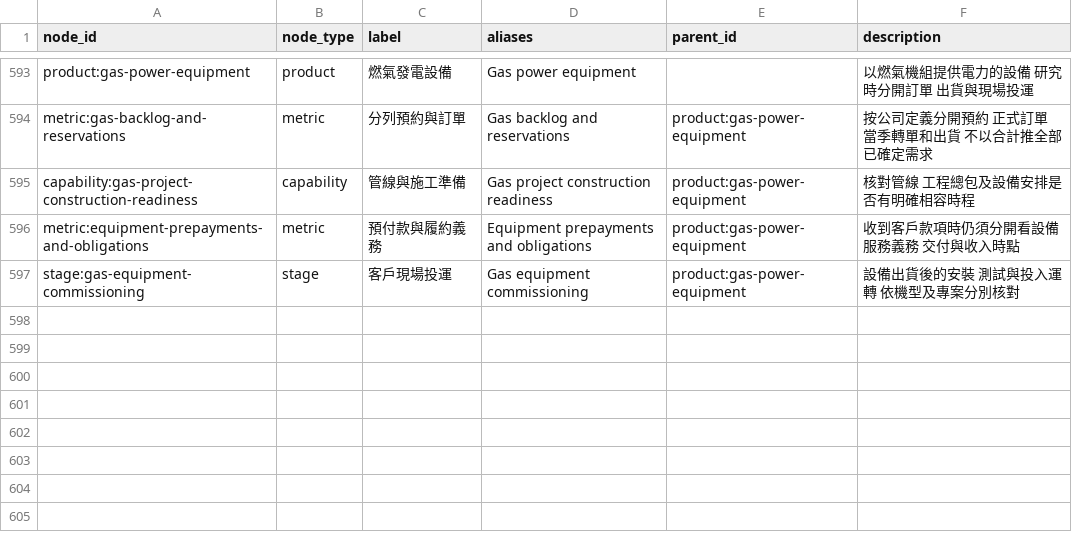
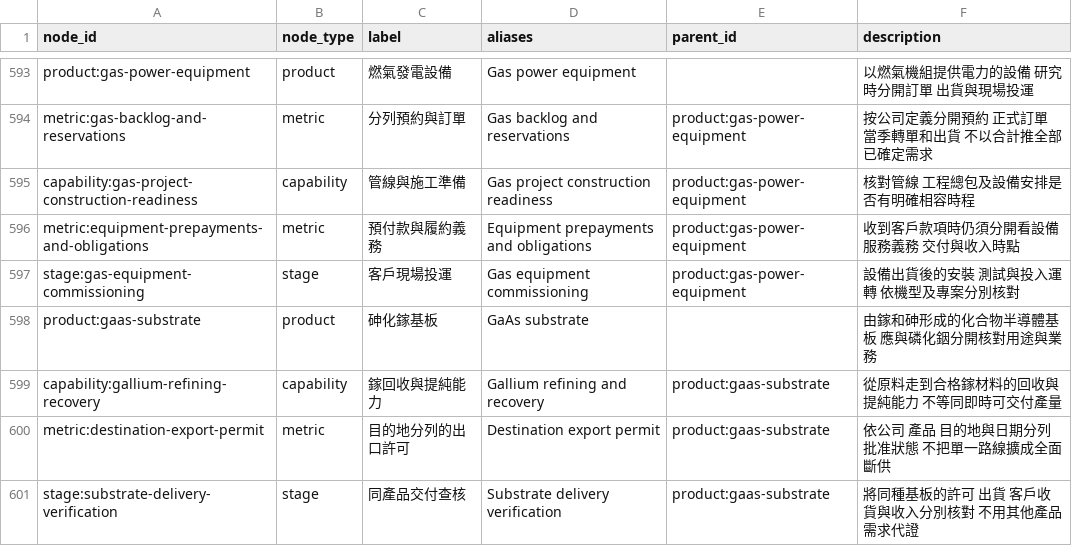
Before and after one commit to DennisLiuCk/strong-weak-scanner, a CSV file: config/knowledge_concepts.csv, drawn as a sheet; only a part is shown, gaps mark what is left out.

```diff
--- a/config/knowledge_concepts.csv
+++ b/config/knowledge_concepts.csv
@@ -597 +597,5 @@ metric:equipment-prepayments-and-obligations,metric,預付款與履約義務,Equ
 stage:gas-equipment-commissioning,stage,客戶現場投運,Gas equipment commissioning,product:gas-power-equipment,設備出貨後的安裝 測試與投入運轉 依機型及專案分別核對
+product:gaas-substrate,product,砷化鎵基板,GaAs substrate,,由鎵和砷形成的化合物半導體基板 應與磷化銦分開核對用途與業務
+capability:gallium-refining-recovery,capability,鎵回收與提純能力,Gallium refining and recovery,product:gaas-substrate,從原料走到合格鎵材料的回收與提純能力 不等同即時可交付產量
+metric:destination-export-permit,metric,目的地分列的出口許可,Destination export permit,product:gaas-substrate,依公司 產品 目的地與日期分列批准狀態 不把單一路線擴成全面斷供
+stage:substrate-delivery-verification,stage,同產品交付查核,Substrate delivery verification,product:gaas-substrate,將同種基板的許可 出貨 客戶收貨與收入分別核對 不用其他產品需求代證
```
Also changed, not shown: config/external_entities.csv, config/research_topic_guide.csv, 10 other files.
